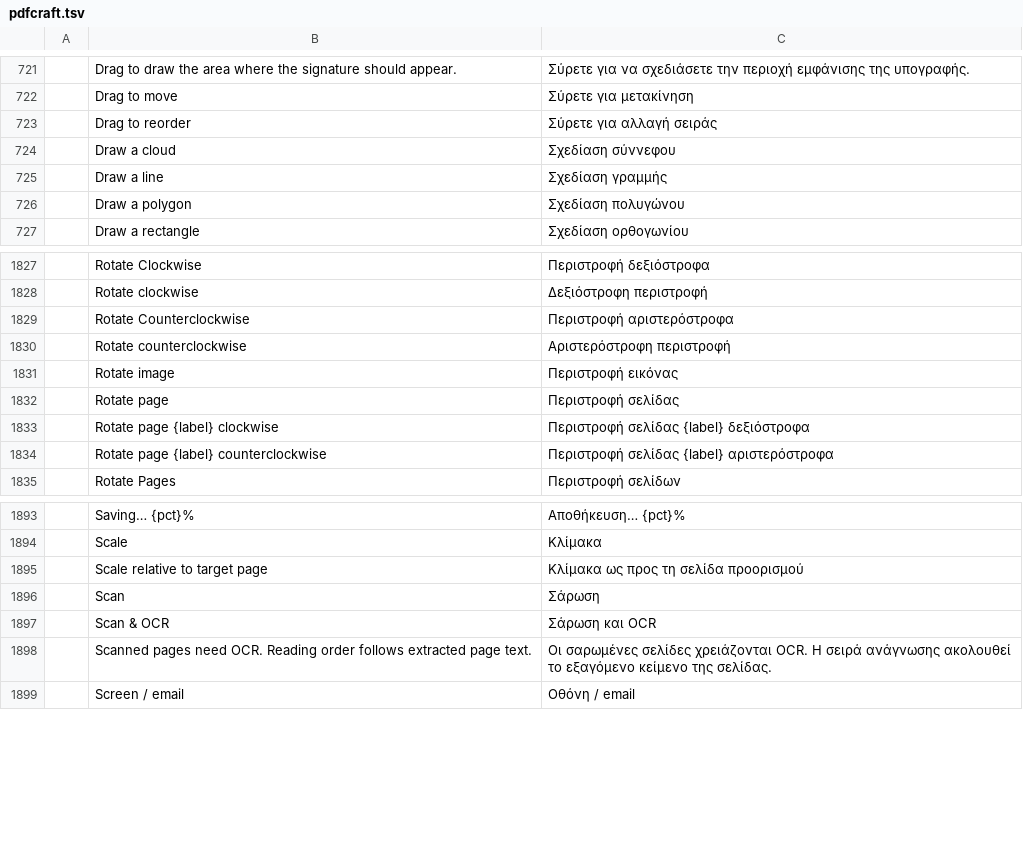
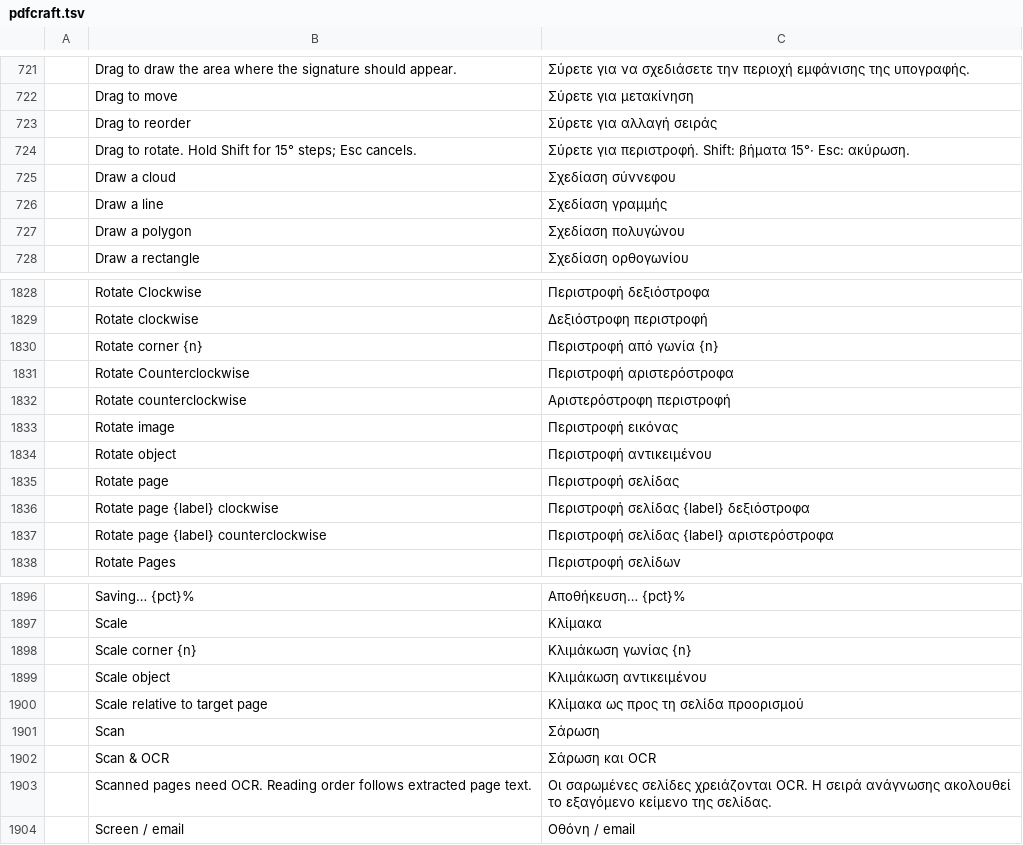
Before and after one commit to BBQ-MAN/craft-i18n, a TSV file: locales/el/pdfcraft.tsv, drawn as a sheet; only a part is shown, gaps mark what is left out; the diff names each change by its address in the sheet, - before the commit and + after, or states it on an @@ line.

```diff
--- a/locales/el/pdfcraft.tsv
+++ b/locales/el/pdfcraft.tsv
+row 724:  | Drag to rotate. Hold Shift for 15° steps; Esc cancels. | Σύρετε για περιστροφή. Shift: βήματα 15°· Esc: ακύρωση.
+row 1830:  | Rotate corner {n} | Περιστροφή από γωνία {n}
+row 1834:  | Rotate object | Περιστροφή αντικειμένου
+row 1898:  | Scale corner {n} | Κλιμάκωση γωνίας {n}
+row 1899:  | Scale object | Κλιμάκωση αντικειμένου
```
Also changed, not shown: locales/ckb/pdfcraft.tsv, locales/hi/pdfcraft.tsv, 30 other files.
